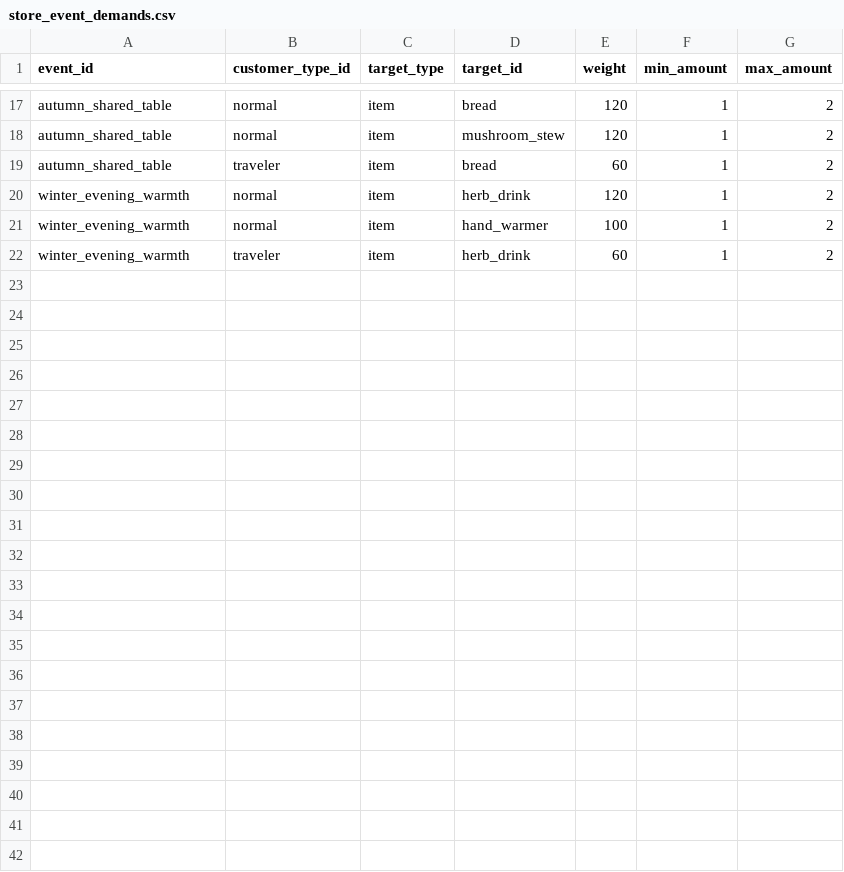
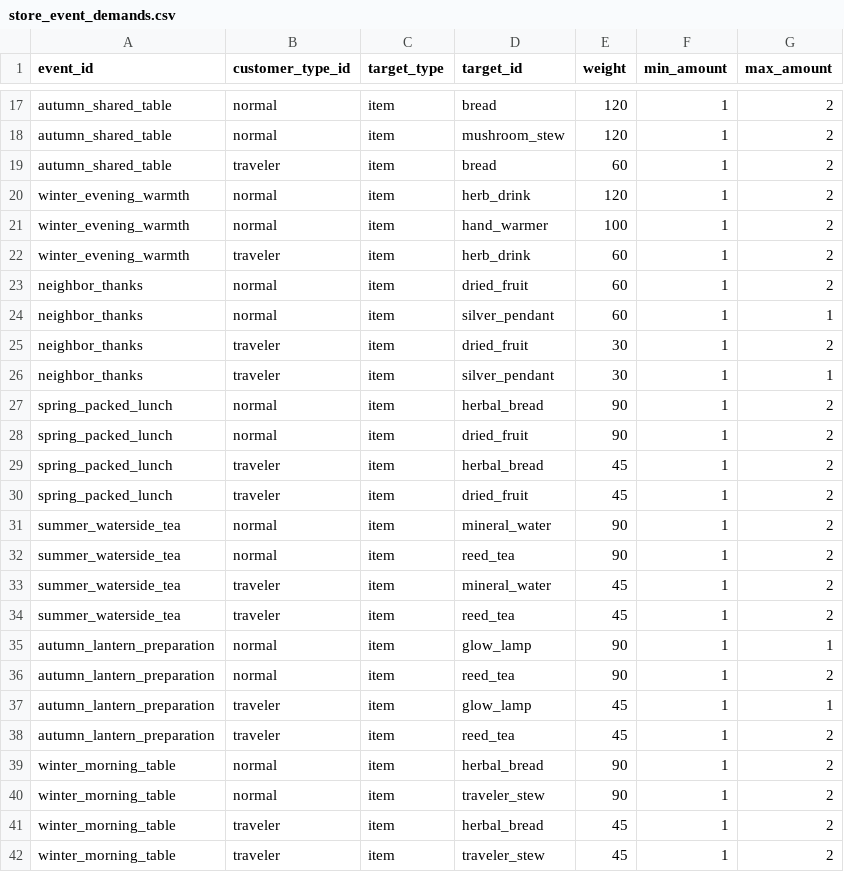
Before and after one commit to mayjohn66-cmd/project222, a CSV file: data/shop/events/store_event_demands.csv, drawn as a sheet; only a part is shown, gaps mark what is left out; the diff names each change by its address in the sheet, - before the commit and + after, or states it on an @@ line.

Commit message:
[data] 감사 꾸러미와 사계절 생활 매장 행사 5개 추가
공용 감사 꾸러미와 봄 도시락/여름 차/가을 등불/겨울 아침 식탁을
기존 반복 일정과 상품 수요에 연결. 소문부터 결제·무재고 반응까지
30장면을 추가하여 매장 행사 11개(공용 3, 계절 8), 장면 66개로 확장.
수요 CSV 20행 추가. 새 방문 배율·시설·이미지·보상·제조법 해금 없음.

검증: Godot 4.7.1 import 두 번 종료 0, 전체 534개 로드 실패 0.
check_store_event_schedule 361 / check_store_event_story 370 실패 0.
check_request_text 실패 0. CSV 175행 오류/주의 0, check_demand 문제 0.
11행사 제조 재료 단서를 실제 recipe ingredient 집합과 대조 완료.
balance_baseline.py 종료 0 (기본 수요·원가 모델, 행사 매출 균형 확정 아님).
실행 로그 SCRIPT ERROR/Parse Error 없음. 기존 인증서 오류/아이콘 경고 잔존.
신규 주민 1000요청 표본: 감사1075/봄1206/여름1206/가을1091/겨울1206,
각 시작 전·종료 후1000. 상품 각각 수요 증가 확인, 실제 매출 보장 아님.
사람 플레이와 최신 3D 통합 검증 전. main 자동 병합 없음.

```diff
--- a/data/shop/events/store_event_demands.csv
+++ b/data/shop/events/store_event_demands.csv
+row 23: neighbor_thanks | normal | item | dried_fruit | 60 | 1 | 2
+row 24: neighbor_thanks | normal | item | silver_pendant | 60 | 1 | 1
+row 25: neighbor_thanks | traveler | item | dried_fruit | 30 | 1 | 2
+row 26: neighbor_thanks | traveler | item | silver_pendant | 30 | 1 | 1
+row 27: spring_packed_lunch | normal | item | herbal_bread | 90 | 1 | 2
+row 28: spring_packed_lunch | normal | item | dried_fruit | 90 | 1 | 2
+row 29: spring_packed_lunch | traveler | item | herbal_bread | 45 | 1 | 2
+row 30: spring_packed_lunch | traveler | item | dried_fruit | 45 | 1 | 2
+row 31: summer_waterside_tea | normal | item | mineral_water | 90 | 1 | 2
+row 32: summer_waterside_tea | normal | item | reed_tea | 90 | 1 | 2
+row 33: summer_waterside_tea | traveler | item | mineral_water | 45 | 1 | 2
+row 34: summer_waterside_tea | traveler | item | reed_tea | 45 | 1 | 2
+row 35: autumn_lantern_preparation | normal | item | glow_lamp | 90 | 1 | 1
+row 36: autumn_lantern_preparation | normal | item | reed_tea | 90 | 1 | 2
+row 37: autumn_lantern_preparation | traveler | item | glow_lamp | 45 | 1 | 1
+row 38: autumn_lantern_preparation | traveler | item | reed_tea | 45 | 1 | 2
+row 39: winter_morning_table | normal | item | herbal_bread | 90 | 1 | 2
+row 40: winter_morning_table | normal | item | traveler_stew | 90 | 1 | 2
+row 41: winter_morning_table | traveler | item | herbal_bread | 45 | 1 | 2
+row 42: winter_morning_table | traveler | item | traveler_stew | 45 | 1 | 2
```
Also changed, not shown: data/shop/events/store_events.csv, 6 other files.
